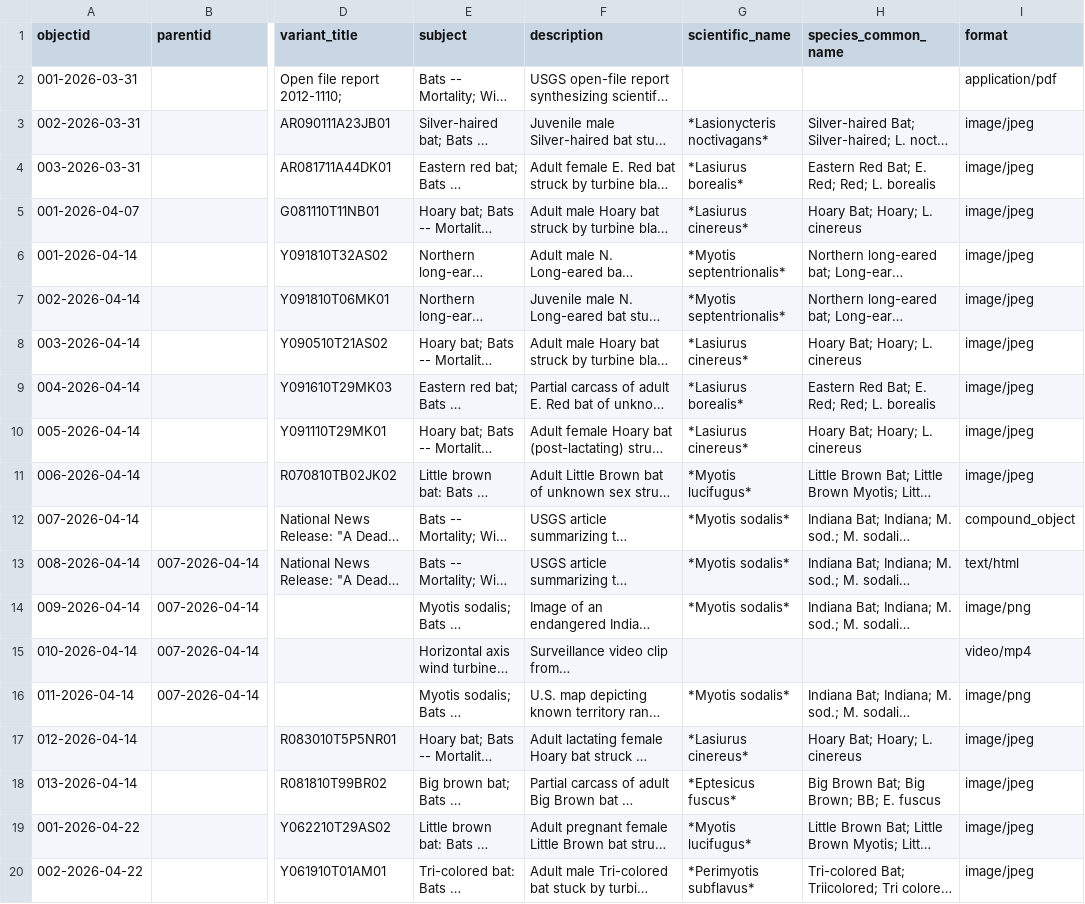
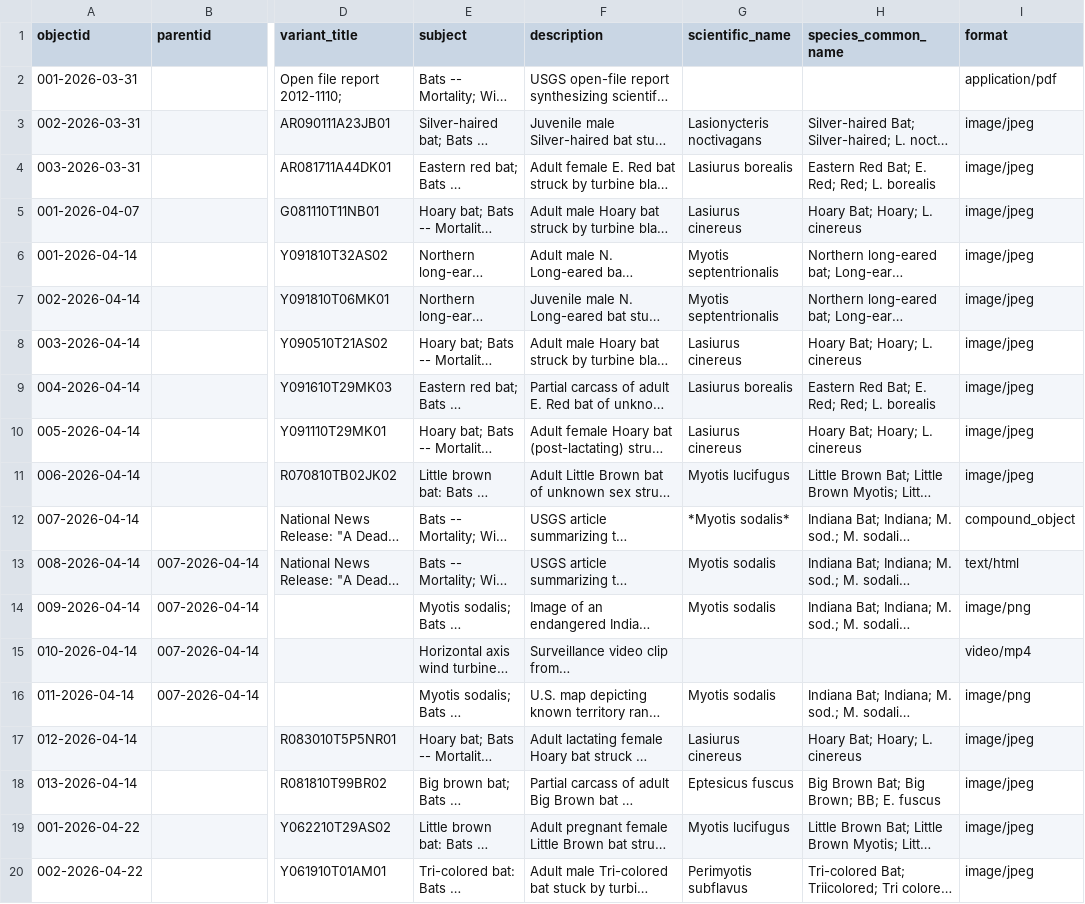
Before and after one commit to BatsAndBooks/another-dead-bat, a CSV file: _data/another_dead_bat.csv, drawn as a sheet; only a part is shown, gaps mark what is left out; long unchanged cells end in …; the diff names each change by its address in the sheet, - before the commit and + after, or states it on an @@ line.

Commit message:
removed italics
Updated the CSV file to include new entries and correct formatting issues.

```diff
--- a/_data/another_dead_bat.csv
+++ b/_data/another_dead_bat.csv
-G3 (scientific_name): *Lasionycteris noctivagans*
+G3 (scientific_name): Lasionycteris noctivagans
-G4 (scientific_name): *Lasiurus borealis*
+G4 (scientific_name): Lasiurus borealis
-G5 (scientific_name): *Lasiurus cinereus*
+G5 (scientific_name): Lasiurus cinereus
-G6:G7 (scientific_name): *Myotis septentrionalis*
+G6:G7 (scientific_name): Myotis septentrionalis
-G8 (scientific_name): *Lasiurus cinereus*
+G8 (scientific_name): Lasiurus cinereus
-G9 (scientific_name): *Lasiurus borealis*
+G9 (scientific_name): Lasiurus borealis
-G10 (scientific_name): *Lasiurus cinereus*
+G10 (scientific_name): Lasiurus cinereus
-G11 (scientific_name): *Myotis lucifugus*
+G11 (scientific_name): Myotis lucifugus
-G13:G14 (scientific_name): *Myotis sodalis*
+G13:G14 (scientific_name): Myotis sodalis
-G16 (scientific_name): *Myotis sodalis*
+G16 (scientific_name): Myotis sodalis
-G17 (scientific_name): *Lasiurus cinereus*
+G17 (scientific_name): Lasiurus cinereus
-G18 (scientific_name): *Eptesicus fuscus*
+G18 (scientific_name): Eptesicus fuscus
-G19 (scientific_name): *Myotis lucifugus*
+G19 (scientific_name): Myotis lucifugus
-G20 (scientific_name): *Perimyotis subflavus*
+G20 (scientific_name): Perimyotis subflavus
```
